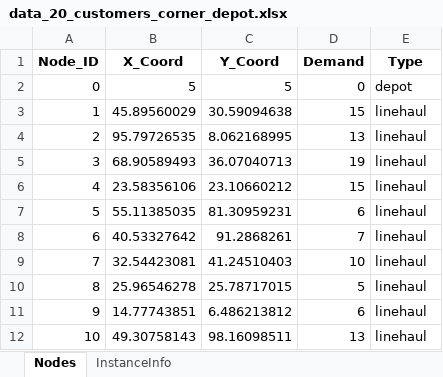
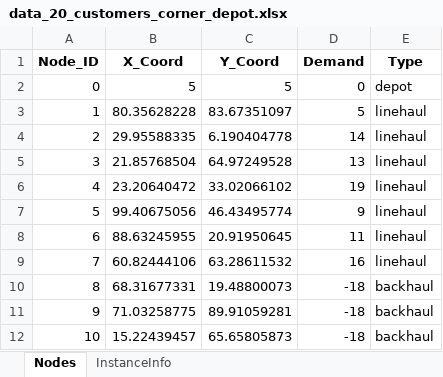
Before and after one commit to TinBip28/daa_vrpb, an Excel workbook: data_20_customers_corner_depot.xlsx, sheet Nodes, drawn as a sheet; only a part is shown; values as stored, in another font and other column widths than the file's, no borders; the diff covers the shown part only; the diff names each change by its address in the sheet, - before the commit and + after, or states it on an @@ line.

```diff
--- a/data_20_customers_corner_depot.xlsx (sheet Nodes)
+++ b/data_20_customers_corner_depot.xlsx (sheet Nodes)
-B3 (X_Coord): 45.89560029
+B3 (X_Coord): 80.35628228
-C3 (Y_Coord): 30.59094638
+C3 (Y_Coord): 83.67351097
-D3 (Demand): 15
+D3 (Demand): 5
-B4 (X_Coord): 95.79726535
+B4 (X_Coord): 29.95588335
-C4 (Y_Coord): 8.062168995
+C4 (Y_Coord): 6.190404778
-D4 (Demand): 13
+D4 (Demand): 14
-B5 (X_Coord): 68.90589493
+B5 (X_Coord): 21.85768504
-C5 (Y_Coord): 36.07040713
+C5 (Y_Coord): 64.97249528
-D5 (Demand): 19
+D5 (Demand): 13
-B6 (X_Coord): 23.58356106
+B6 (X_Coord): 23.20640472
-C6 (Y_Coord): 23.10660212
+C6 (Y_Coord): 33.02066102
-D6 (Demand): 15
+D6 (Demand): 19
-B7 (X_Coord): 55.11385035
+B7 (X_Coord): 99.40675056
-C7 (Y_Coord): 81.30959231
+C7 (Y_Coord): 46.43495774
-D7 (Demand): 6
+D7 (Demand): 9
-B8 (X_Coord): 40.53327642
+B8 (X_Coord): 88.63245955
-C8 (Y_Coord): 91.2868261
+C8 (Y_Coord): 20.91950645
-D8 (Demand): 7
+D8 (Demand): 11
-B9 (X_Coord): 32.54423081
+B9 (X_Coord): 60.82444106
-C9 (Y_Coord): 41.24510403
+C9 (Y_Coord): 63.28611532
-D9 (Demand): 10
+D9 (Demand): 16
-B10 (X_Coord): 25.96546278
+B10 (X_Coord): 68.31677331
-C10 (Y_Coord): 25.78717015
+C10 (Y_Coord): 19.48800073
-D10 (Demand): 5
+D10 (Demand): -18
-E10:E12 (Type): linehaul
+E10:E12 (Type): backhaul
-B11 (X_Coord): 14.77743851
+B11 (X_Coord): 71.03258775
-C11 (Y_Coord): 6.486213812
+C11 (Y_Coord): 89.91059281
-D11 (Demand): 6
+D11 (Demand): -18
-B12 (X_Coord): 49.30758143
+B12 (X_Coord): 15.22439457
-C12 (Y_Coord): 98.16098511
+C12 (Y_Coord): 65.65805873
-D12 (Demand): 13
+D12 (Demand): -18
```
Also changed, not shown: 30 edited cells elsewhere in this sheet, sheet InstanceInfo, data_100_customers_corner_depot.xlsx, data_10_customers_corner_depot.xlsx, 14 other files.
